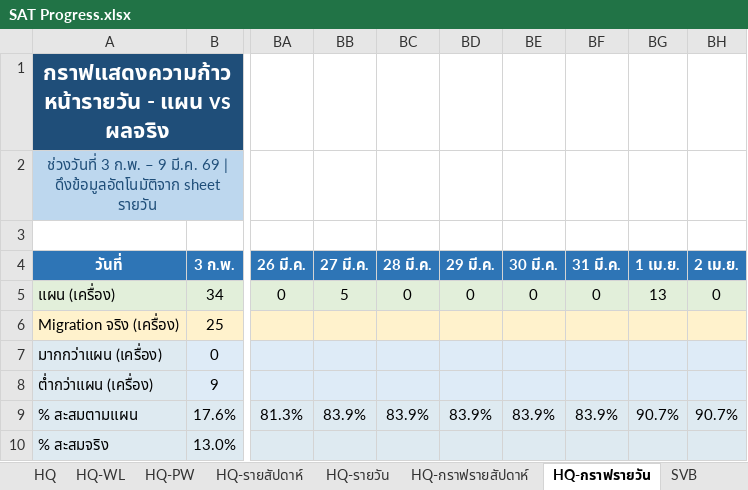
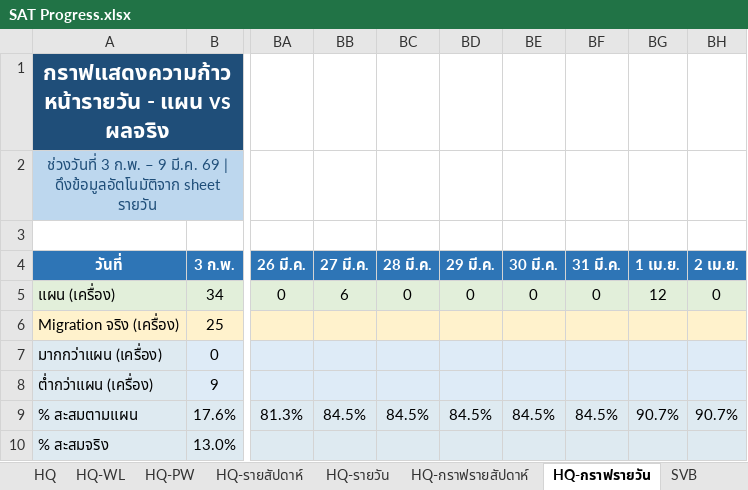
Before and after one commit to watanyu158/HQ-Migr-Dashboard, an Excel workbook: backend/SAT Progress.xlsx, sheet HQ-กราฟรายวัน, drawn as a sheet; only a part is shown, gaps mark what is left out; values as stored, in another font and other column widths than the file's, no borders; charts and pictures not drawn; the diff names each change by its address in the sheet, - before the commit and + after, or states it on an @@ line.

```diff
--- a/backend/SAT Progress.xlsx (sheet HQ-กราฟรายวัน)
+++ b/backend/SAT Progress.xlsx (sheet HQ-กราฟรายวัน)
-BB5 (27 มี.ค.): 5
+BB5 (27 มี.ค.): 6
-BG5 (1 เม.ย.): 13
+BG5 (1 เม.ย.): 12
-BB9 (27 มี.ค.): 83.9%
+BB9 (27 มี.ค.): 84.5%
-BC9 (28 มี.ค.): 83.9%
+BC9 (28 มี.ค.): 84.5%
-BD9 (29 มี.ค.): 83.9%
+BD9 (29 มี.ค.): 84.5%
-BE9 (30 มี.ค.): 83.9%
+BE9 (30 มี.ค.): 84.5%
-BF9 (31 มี.ค.): 83.9%
+BF9 (31 มี.ค.): 84.5%
```
Also changed, not shown: sheet HKT New, sheet HQ-รายวัน, sheet HQ-WL, sheet HQ-รายสัปดาห์, sheet HQ, sheet HQ-กราฟรายสัปดาห์, 2 more sheets, charts or pictures, 1 other file.
